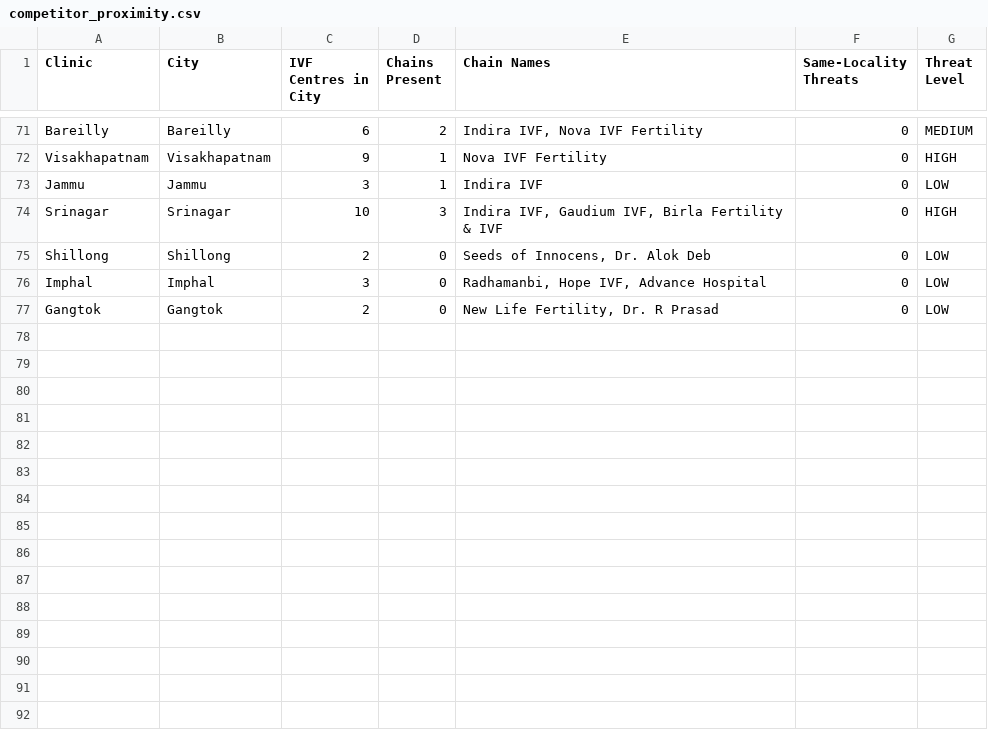
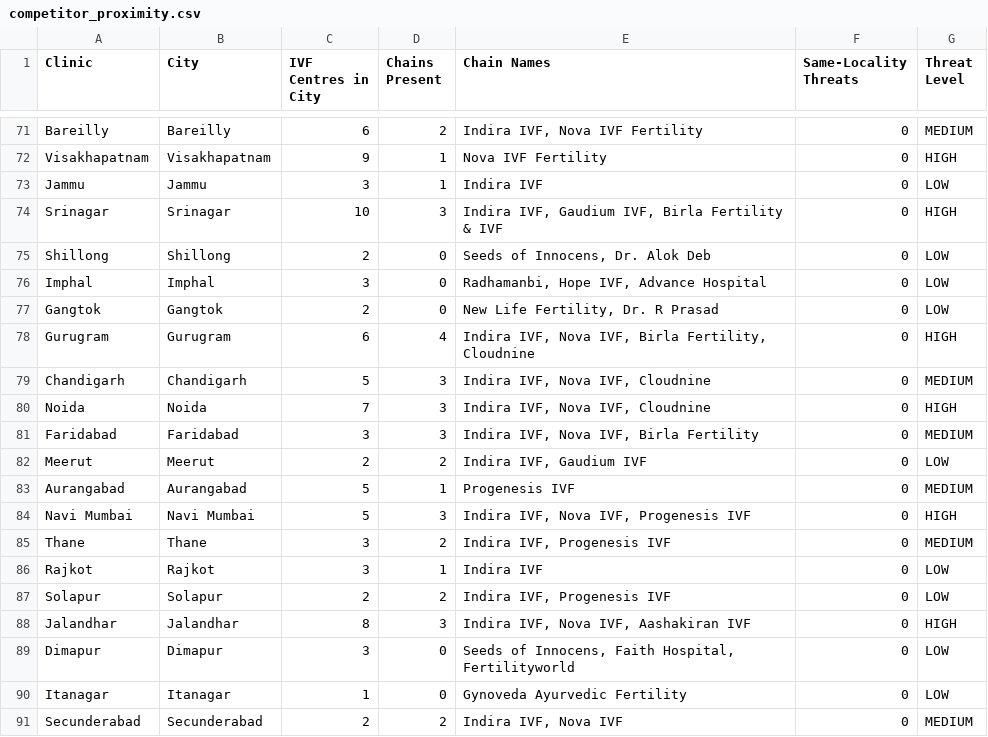
Before and after one commit to chandreshadube-del/gynoveda-market-intel, a CSV file: mis_data/competitor_proximity.csv, drawn as a sheet; only a part is shown, gaps mark what is left out.

```diff
--- a/mis_data/competitor_proximity.csv
+++ b/mis_data/competitor_proximity.csv
@@ -77 +77,15 @@ Imphal,Imphal,3,0,"Radhamanbi, Hope IVF, Advance Hospital",0,LOW
 Gangtok,Gangtok,2,0,"New Life Fertility, Dr. R Prasad",0,LOW
+Gurugram,Gurugram,6,4,"Indira IVF, Nova IVF, Birla Fertility, Cloudnine",0,HIGH
+Chandigarh,Chandigarh,5,3,"Indira IVF, Nova IVF, Cloudnine",0,MEDIUM
+Noida,Noida,7,3,"Indira IVF, Nova IVF, Cloudnine",0,HIGH
+Faridabad,Faridabad,3,3,"Indira IVF, Nova IVF, Birla Fertility",0,MEDIUM
+Meerut,Meerut,2,2,"Indira IVF, Gaudium IVF",0,LOW
+Aurangabad,Aurangabad,5,1,Progenesis IVF,0,MEDIUM
+Navi Mumbai,Navi Mumbai,5,3,"Indira IVF, Nova IVF, Progenesis IVF",0,HIGH
+Thane,Thane,3,2,"Indira IVF, Progenesis IVF",0,MEDIUM
+Rajkot,Rajkot,3,1,Indira IVF,0,LOW
+Solapur,Solapur,2,2,"Indira IVF, Progenesis IVF",0,LOW
+Jalandhar,Jalandhar,8,3,"Indira IVF, Nova IVF, Aashakiran IVF",0,HIGH
+Dimapur,Dimapur,3,0,"Seeds of Innocens, Faith Hospital, Fertilityworld",0,LOW
+Itanagar,Itanagar,1,0,Gynoveda Ayurvedic Fertility,0,LOW
+Secunderabad,Secunderabad,2,2,"Indira IVF, Nova IVF",0,MEDIUM
```
Also changed, not shown: 1 other file.
